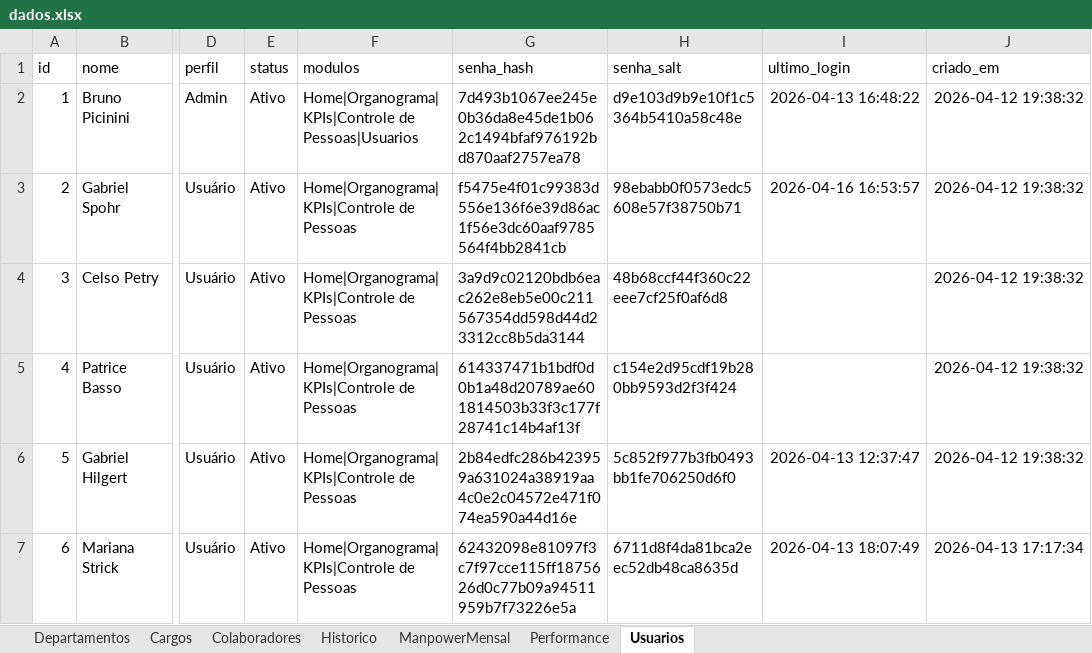
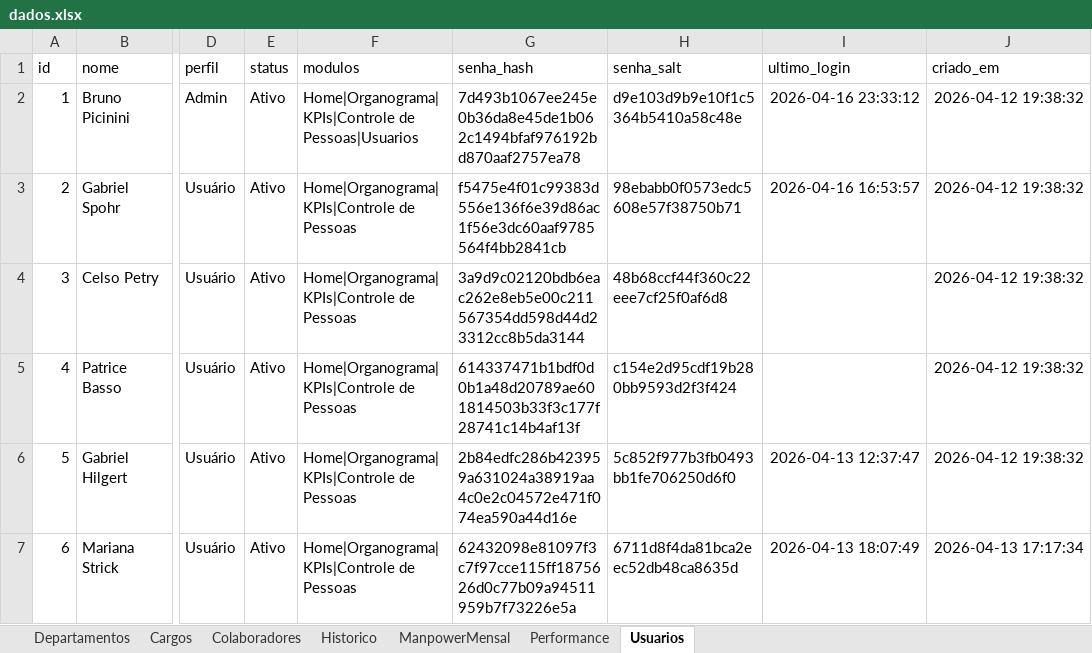
Before and after one commit to bpicinini/portal-do-gestor, an Excel workbook: data/dados.xlsx, sheet Usuarios, drawn as a sheet; only a part is shown, gaps mark what is left out; values as stored, in another font and other column widths than the file's, no borders; the diff names each change by its address in the sheet, - before the commit and + after, or states it on an @@ line.

Commit message:
Atualização dados.xlsx

```diff
--- a/data/dados.xlsx (sheet Usuarios)
+++ b/data/dados.xlsx (sheet Usuarios)
-I2 (ultimo_login): 2026-04-13 16:48:22
+I2 (ultimo_login): 2026-04-16 23:33:12
```
